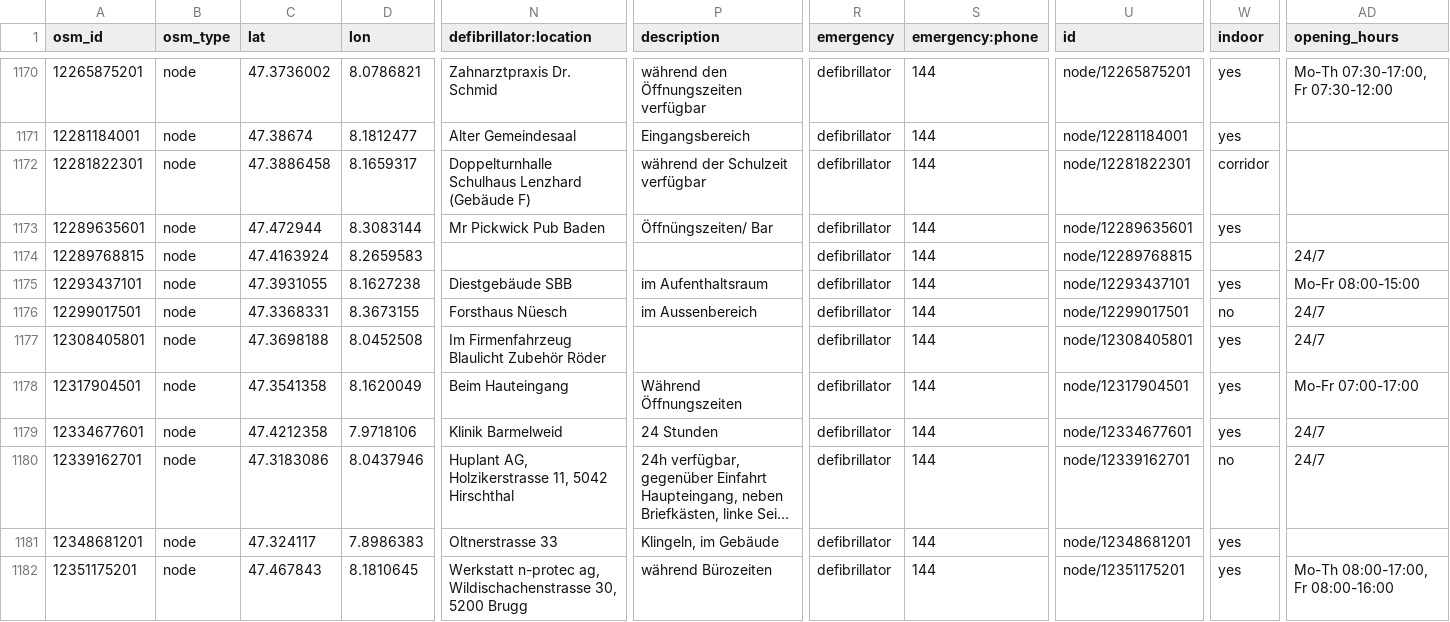
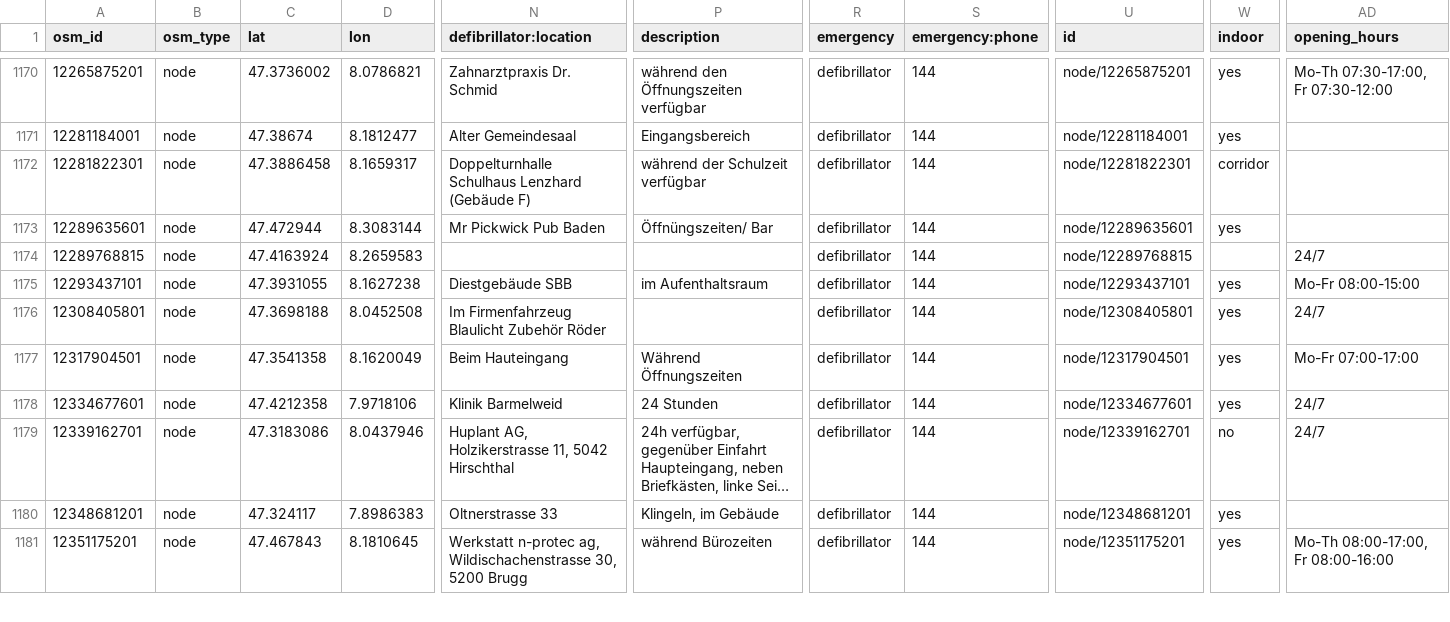
Before and after one commit to defikarte/defi_data, a CSV file: data/csv/defis_kt_ag.csv, drawn as a sheet; only a part is shown, gaps mark what is left out; long unchanged cells end in …; rows hold the shown columns only; the diff names each change by its address in the sheet, - before the commit and + after, or states it on an @@ line.

```diff
--- a/data/csv/defis_kt_ag.csv
+++ b/data/csv/defis_kt_ag.csv
-row 1176: 12299017501 | node | 47.3368331 | 8.3673155 | Forsthaus Nüesch | im Aussenbereich | defibrillator | 144 | node/12299017501 | no | 24/7
```
Also changed, not shown: data/csv/defis_dispo_knzsg.csv, data/csv/defis_dispo_luks.csv, 11 other files.
